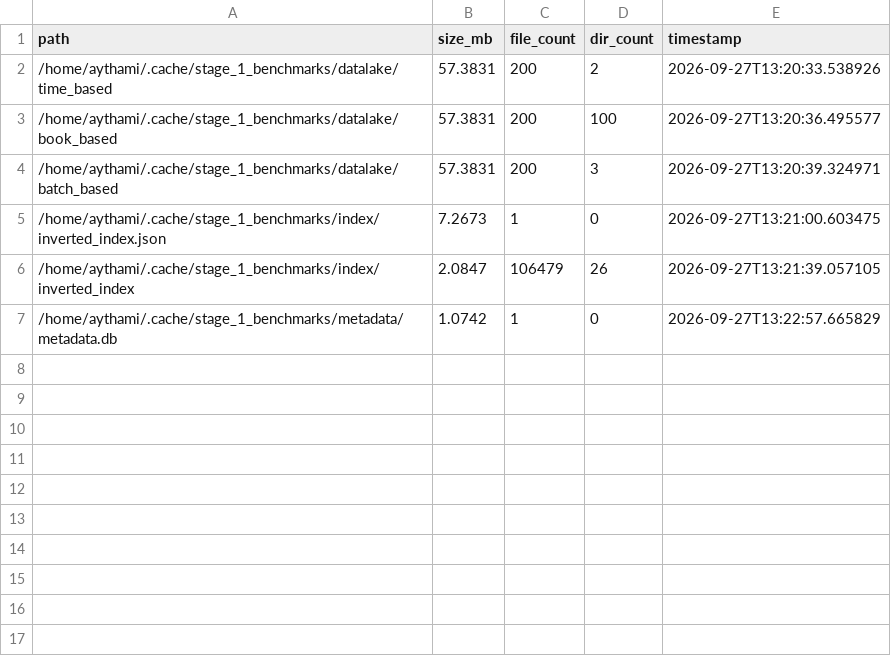
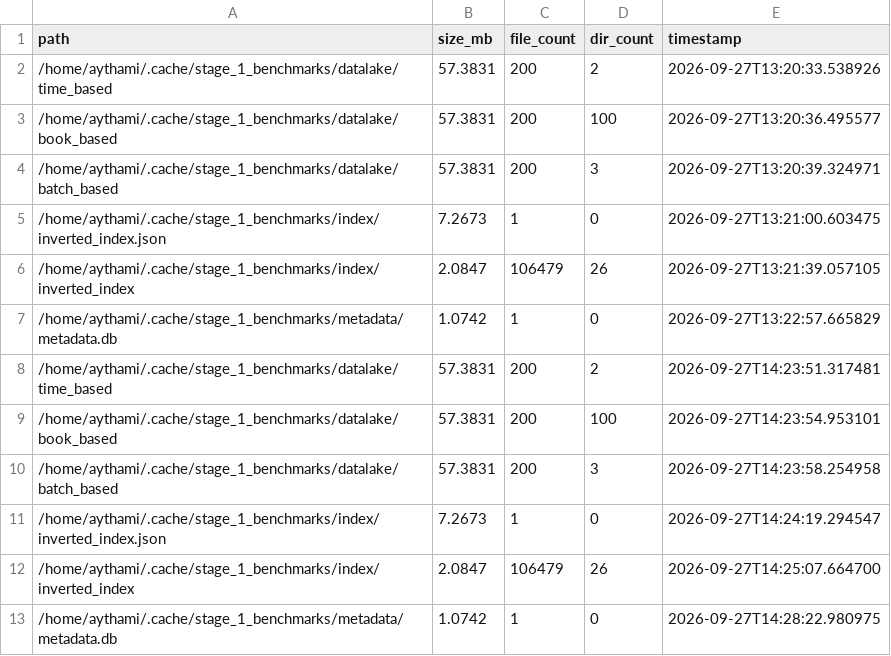
Before and after one commit to bigdata-devs/stage_1, a CSV file: docs/results/2026-09-27/disk_usage.csv, drawn as a sheet.

```diff
--- a/docs/results/2026-09-27/disk_usage.csv
+++ b/docs/results/2026-09-27/disk_usage.csv
@@ -7 +7,7 @@ path,size_mb,file_count,dir_count,timestamp
 /home/aythami/.cache/stage_1_benchmarks/metadata/metadata.db,1.0742,1,0,2026-09-27T13:22:57.665829
+/home/aythami/.cache/stage_1_benchmarks/datalake/time_based,57.3831,200,2,2026-09-27T14:23:51.317481
+/home/aythami/.cache/stage_1_benchmarks/datalake/book_based,57.3831,200,100,2026-09-27T14:23:54.953101
+/home/aythami/.cache/stage_1_benchmarks/datalake/batch_based,57.3831,200,3,2026-09-27T14:23:58.254958
+/home/aythami/.cache/stage_1_benchmarks/index/inverted_index.json,7.2673,1,0,2026-09-27T14:24:19.294547
+/home/aythami/.cache/stage_1_benchmarks/index/inverted_index,2.0847,106479,26,2026-09-27T14:25:07.664700
+/home/aythami/.cache/stage_1_benchmarks/metadata/metadata.db,1.0742,1,0,2026-09-27T14:28:22.980975
```
Also changed, not shown: docs/results/2026-09-27/benchmarks.csv, docs/results/2026-09-27/recovery.csv, 3 other files.
